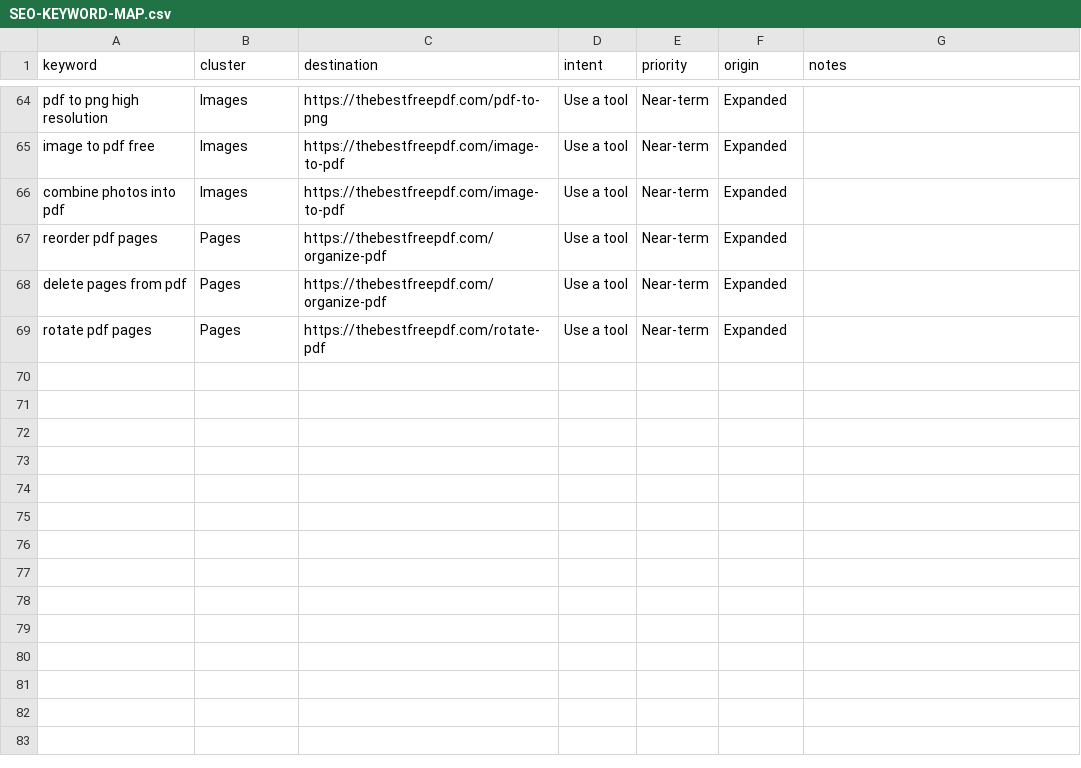
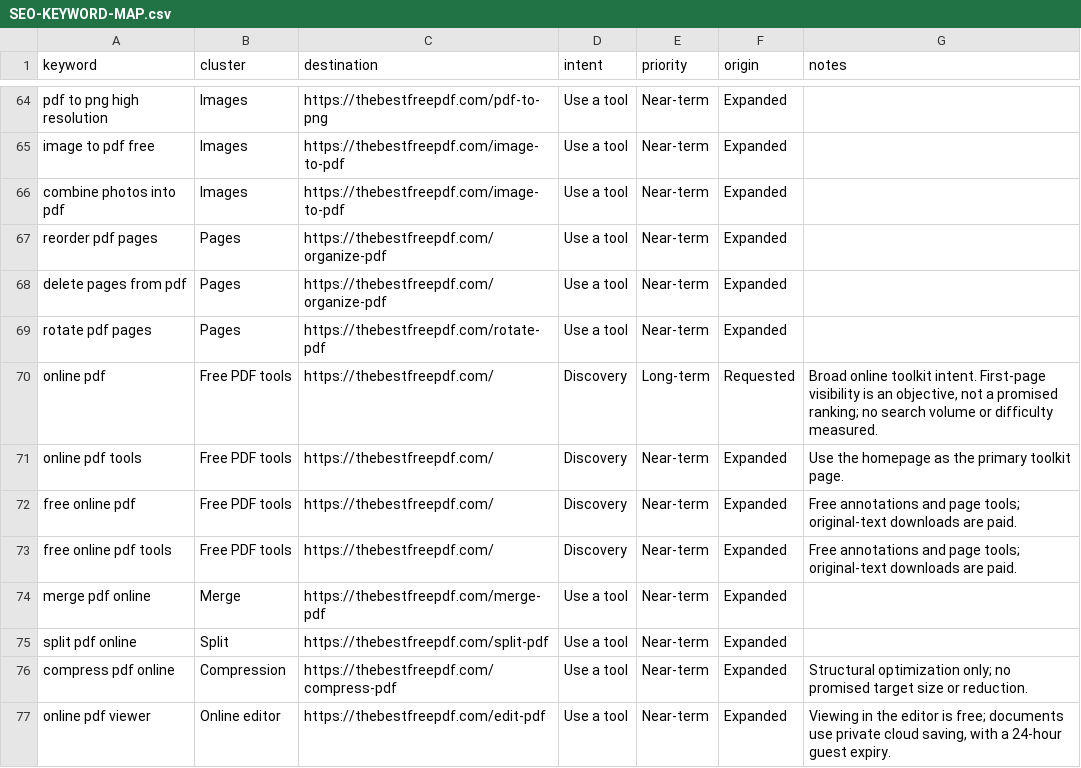
Before and after one commit to ArshadNawazBaig/folio, a CSV file: docs/SEO-KEYWORD-MAP.csv, drawn as a sheet; only a part is shown, gaps mark what is left out.

Commit message:
feat(seo): target online PDF searches across homepage and editor
- Refine titles, descriptions, headings, and FAQs
- Improve tool descriptions and workflow guidance
- Expand keyword mapping and ranking measurement plan

```diff
--- a/docs/SEO-KEYWORD-MAP.csv
+++ b/docs/SEO-KEYWORD-MAP.csv
@@ -69 +69,9 @@ delete pages from pdf,Pages,https://thebestfreepdf.com/organize-pdf,Use a tool,N
 rotate pdf pages,Pages,https://thebestfreepdf.com/rotate-pdf,Use a tool,Near-term,Expanded,
+online pdf,Free PDF tools,https://thebestfreepdf.com/,Discovery,Long-term,Requested,"Broad online toolkit intent. First-page visibility is an objective, not a promised ranking; no search volume or difficulty measured."
+online pdf tools,Free PDF tools,https://thebestfreepdf.com/,Discovery,Near-term,Expanded,Use the homepage as the primary toolkit page.
+free online pdf,Free PDF tools,https://thebestfreepdf.com/,Discovery,Near-term,Expanded,Free annotations and page tools; original-text downloads are paid.
+free online pdf tools,Free PDF tools,https://thebestfreepdf.com/,Discovery,Near-term,Expanded,Free annotations and page tools; original-text downloads are paid.
+merge pdf online,Merge,https://thebestfreepdf.com/merge-pdf,Use a tool,Near-term,Expanded,
+split pdf online,Split,https://thebestfreepdf.com/split-pdf,Use a tool,Near-term,Expanded,
+compress pdf online,Compression,https://thebestfreepdf.com/compress-pdf,Use a tool,Near-term,Expanded,Structural optimization only; no promised target size or reduction.
+online pdf viewer,Online editor,https://thebestfreepdf.com/edit-pdf,Use a tool,Near-term,Expanded,"Viewing in the editor is free; documents use private cloud saving, with a 24-hour guest expiry."
```
Also changed, not shown: 3 other files.
